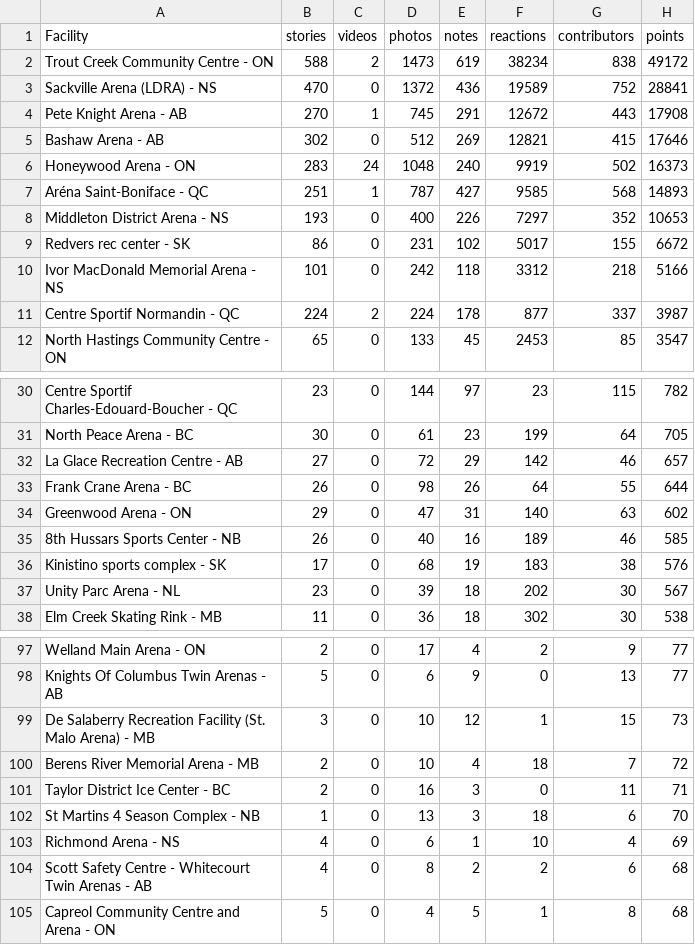
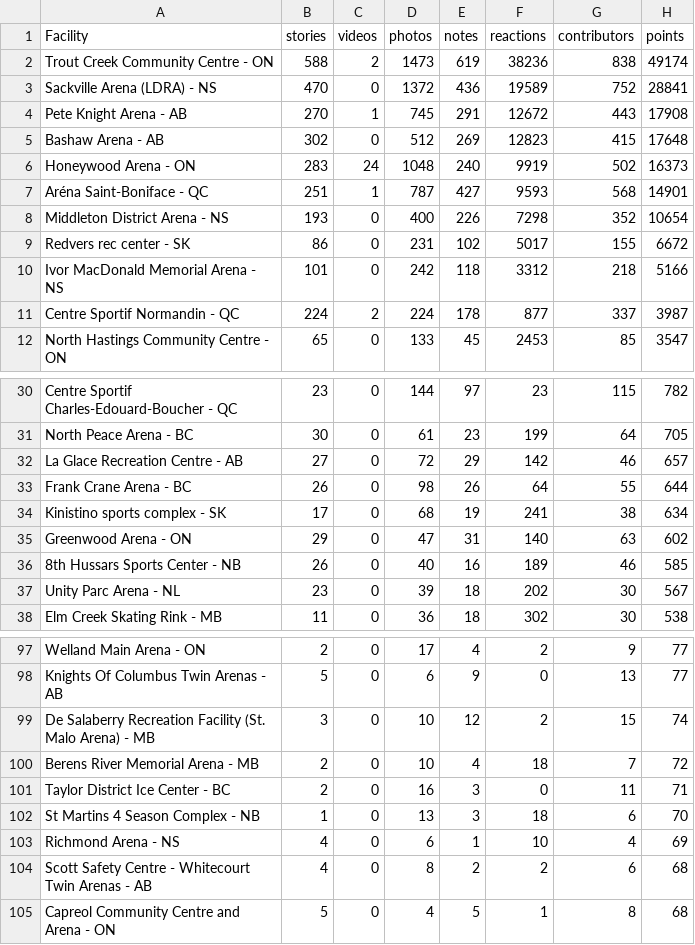
Before and after one commit to madgetr/hockeyville, a CSV file: data/kraft.csv, drawn as a sheet; only a part is shown, gaps mark what is left out.

```diff
--- a/data/kraft.csv
+++ b/data/kraft.csv
@@ -1,9 +1,9 @@
 Facility, stories, videos, photos, notes, reactions, contributors, points
-Trout Creek Community Centre - ON,588,2,1473,619,38234,838,49172
+Trout Creek Community Centre - ON,588,2,1473,619,38236,838,49174
 Sackville Arena (LDRA) - NS,470,0,1372,436,19589,752,28841
 Pete Knight Arena - AB,270,1,745,291,12672,443,17908
-Bashaw Arena - AB,302,0,512,269,12821,415,17646
+Bashaw Arena - AB,302,0,512,269,12823,415,17648
 Honeywood Arena - ON,283,24,1048,240,9919,502,16373
-Aréna Saint-Boniface - QC,251,1,787,427,9585,568,14893
-Middleton District Arena - NS,193,0,400,226,7297,352,10653
+Aréna Saint-Boniface - QC,251,1,787,427,9593,568,14901
+Middleton District Arena - NS,193,0,400,226,7298,352,10654
 Redvers rec center - SK,86,0,231,102,5017,155,6672
@@ -33,5 +33,5 @@ La Glace Recreation Centre - AB,27,0,72,29,142,46,657
 Frank Crane Arena - BC,26,0,98,26,64,55,644
+Kinistino sports complex - SK,17,0,68,19,241,38,634
 Greenwood Arena - ON,29,0,47,31,140,63,602
 8th Hussars Sports Center - NB,26,0,40,16,189,46,585
-Kinistino sports complex - SK,17,0,68,19,183,38,576
 Unity Parc Arena - NL,23,0,39,18,202,30,567
@@ -98,3 +98,3 @@ Welland Main Arena - ON,2,0,17,4,2,9,77
 Knights Of Columbus Twin Arenas - AB,5,0,6,9,0,13,77
-De Salaberry Recreation Facility (St. Malo Arena) - MB,3,0,10,12,1,15,73
+De Salaberry Recreation Facility (St. Malo Arena) - MB,3,0,10,12,2,15,74
 Berens River Memorial Arena  - MB,2,0,10,4,18,7,72
```
Also changed, not shown: data/kraft_by_date.csv, data/kraft_running_total.csv, 2 other files.
